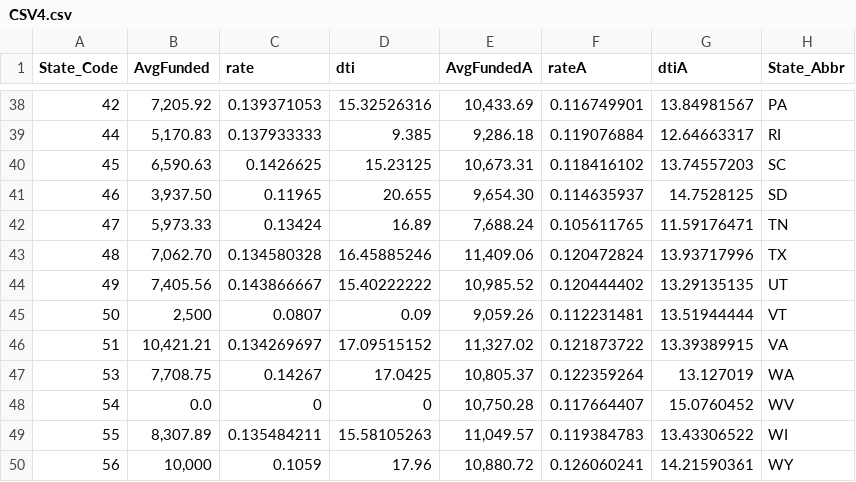
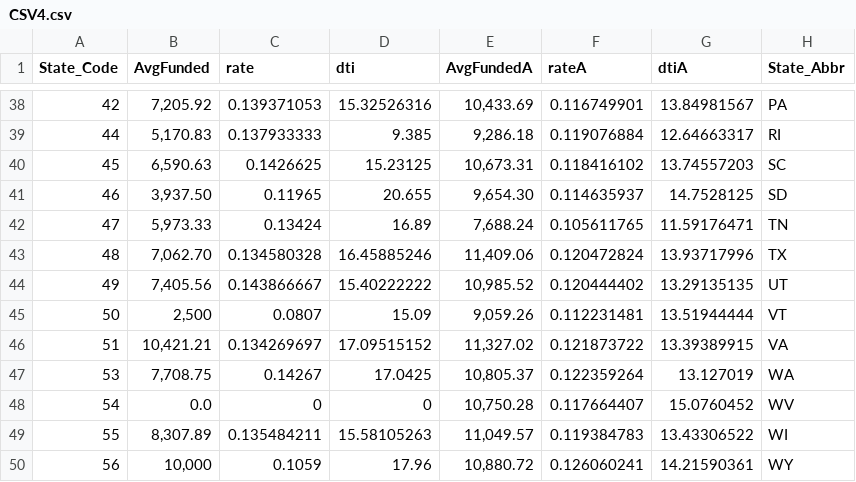
Before and after one commit to Justin-Schneider/CSCE567_GroupThree_Spring17, a CSV file: fundedRateDti/CSV4.csv, drawn as a sheet; only a part is shown, gaps mark what is left out.

Commit message:
Update CSV4.csv
attempting format fixes

```diff
--- a/fundedRateDti/CSV4.csv
+++ b/fundedRateDti/CSV4.csv
@@ -44,3 +44,3 @@ State_Code,AvgFunded,rate,dti,AvgFundedA,rateA,dtiA,State_Abbr
 49,"7,405.56",0.143866667,15.40222222,"10,985.52",0.120444402,13.29135135,UT
-50,"2,500",0.0807,0.09,"9,059.26",0.112231481,13.51944444,VT
+50,"2,500",0.0807,15.09,"9,059.26",0.112231481,13.51944444,VT
 51,"10,421.21",0.134269697,17.09515152,"11,327.02",0.121873722,13.39389915,VA
```
